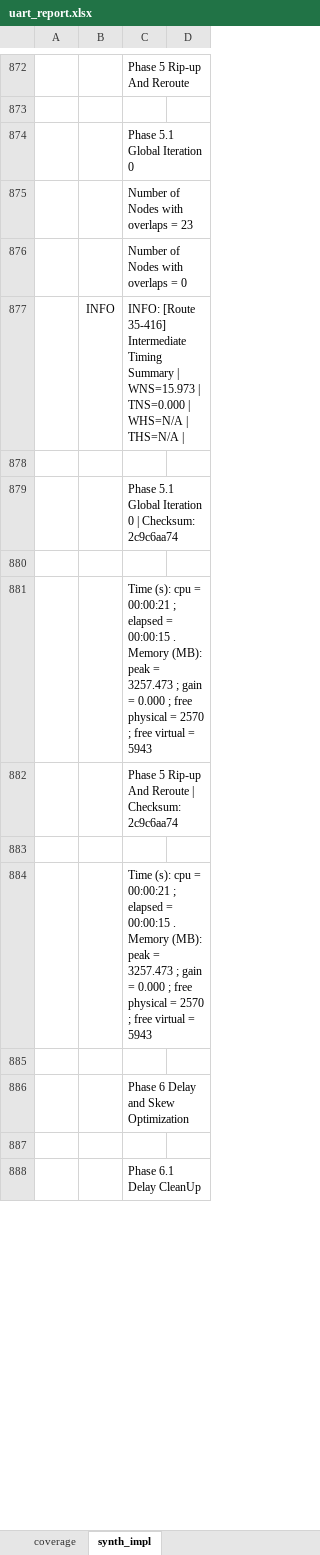
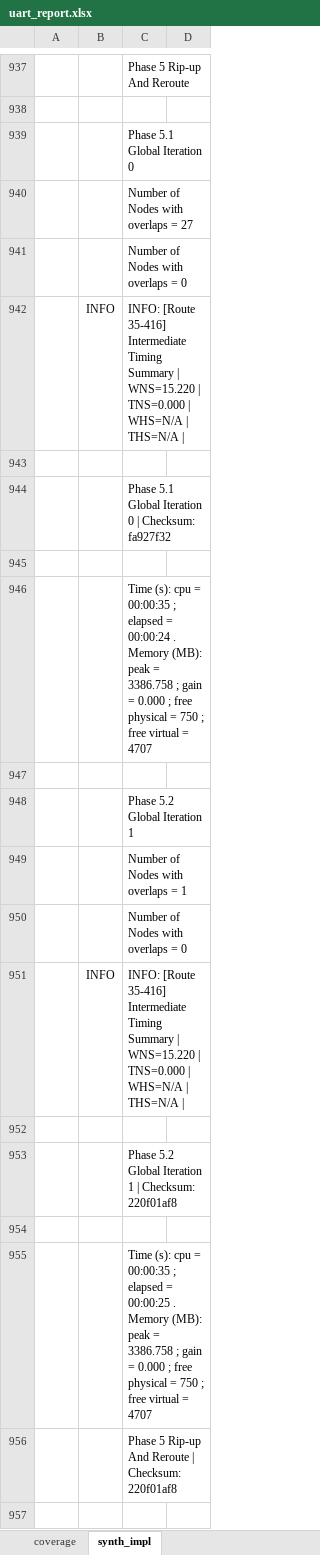
Before and after one commit to CharrierTim/uart, an Excel workbook: docs/uart_report.xlsx, sheet synth_impl, drawn as a sheet; only a part is shown, gaps mark what is left out; the shorter side is filled out with more unchanged rows; values as stored, in another font and other column widths than the file's, no borders; table styles not drawn; addresses are those after the commit; the diff covers the shown part only; the diff names each change by its address in the sheet, - before the commit and + after, or states it on an @@ line.

Commit message:
chore: update synth/impl results

```diff
--- a/docs/uart_report.xlsx (sheet synth_impl)
+++ b/docs/uart_report.xlsx (sheet synth_impl)
-C940: Number of Nodes with overlaps = 23
+C940: Number of Nodes with overlaps = 27
-C942: …Summary | WNS=15.973 | TNS=0.000…
+C942: …Summary | WNS=15.220 | TNS=0.000…
-C944: …| Checksum: 2c9c6aa74
+C944: …| Checksum: fa927f32
-C946: …cpu = 00:00:21 ; elapsed = 00:00:15 . Memory (MB): peak = 3257.473 ; gain = 0.000 ; free physical = 2570 ; free virtual = 5943
+C946: …cpu = 00:00:35 ; elapsed = 00:00:24 . Memory (MB): peak = 3386.758 ; gain = 0.000 ; free physical = 750 ; free virtual = 4707
+row 947: (empty)
-C948: Phase 5 Rip-up And Reroute | Checksum: 2c9c6aa74
+C948: Phase 5.2 Global Iteration 1
-C949: (empty)
+C949: Number of Nodes with overlaps = 1
-C950: Time (s): cpu = 00:00:21 ; elapsed = 00:00:15 . Memory (MB): peak = 3257.473 ; gain = 0.000 ; free physical = 2570 ; free virtual = 5943
+C950: Number of Nodes with overlaps = 0
+row 951:  | INFO | INFO: [Route 35-416] Intermediate Timing Summary | WNS=15.220 | TNS=0.000 | WHS=N/A | THS=N/A
+row 952: (empty)
+row 953:  |  | Phase 5.2 Global Iteration 1 | Checksum: 220f01af8
+row 954: (empty)
+row 955:  |  | Time (s): cpu = 00:00:35 ; elapsed = 00:00:25 . Memory (MB): peak = 3386.758 ; gain = 0.000 ; free physical = 750 ; free virtual = 4707
+row 956:  |  | Phase 5 Rip-up And Reroute | Checksum: 220f01af8
+row 957: (empty)
```
Also changed, not shown: 71 added rows, 9 removed rows, 4 moved rows and 247 edited cells elsewhere in this sheet, formulas that keep their value, 13 other files.
